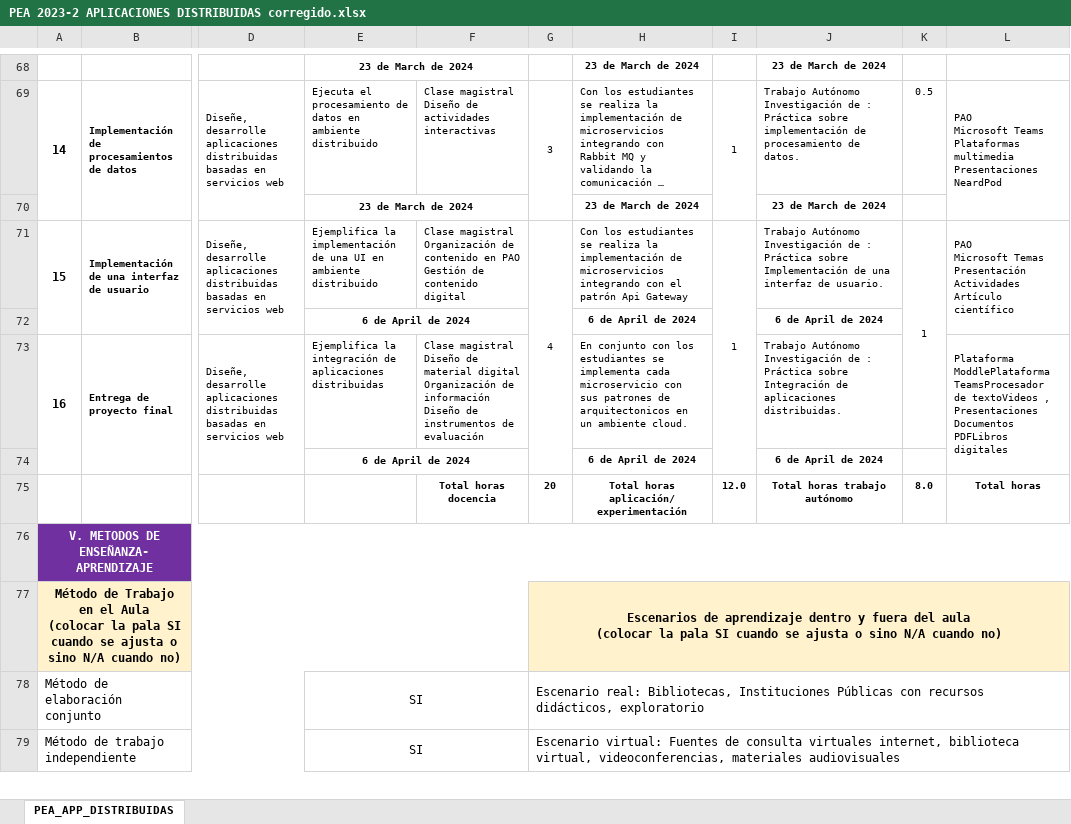
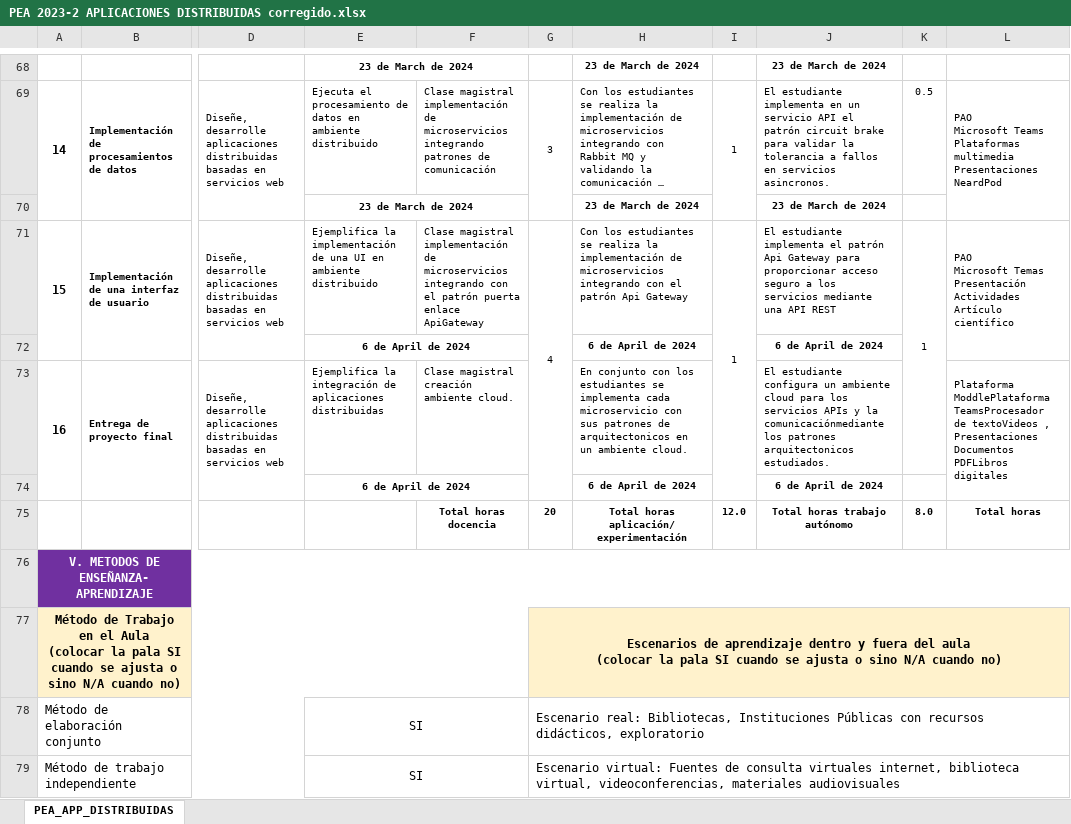
Before and after one commit to GiovannyCholcaDev/scriptsBaseDeDatos, an Excel workbook: aplicacionesDistribuidas/PEA 2023-2 APLICACIONES DISTRIBUIDAS corregido.xlsx, sheet PEA_APP_DISTRIBUIDAS, drawn as a sheet; only a part is shown, gaps mark what is left out; long unchanged cells end in …; values as stored, in another font and other column widths than the file's, no borders; charts and pictures not drawn; ↵ is a line break in a cell; the diff covers the shown part only; the diff names each change by its address in the sheet, - before the commit and + after, or states it on an @@ line.

Commit message:
PEA app distri falta

```diff
--- a/aplicacionesDistribuidas/PEA 2023-2 APLICACIONES DISTRIBUIDAS corregido.xlsx (sheet PEA_APP_DISTRIBUIDAS)
+++ b/aplicacionesDistribuidas/PEA 2023-2 APLICACIONES DISTRIBUIDAS corregido.xlsx (sheet PEA_APP_DISTRIBUIDAS)
-F69: Clase magistral ↵ Diseño de actividades interactivas
+F69: Clase magistral implementación de microservicios integrando patrones de comunicación
-J69: Trabajo Autónomo Investigación de : Práctica sobre implementación de procesamiento de datos.
+J69: El estudiante implementa en un servicio API el patrón circuit brake para validar la tolerancia a fallos en servicios asincronos.
-F71: Clase magistral ↵ Organización de contenido en PAO ↵ Gestión de contenido digital
+F71: Clase magistral implementación de microservicios integrando con el patrón puerta enlace ApiGateway
-J71: Trabajo Autónomo Investigación de : Práctica sobre Implementación de una interfaz de usuario.
+J71: El estudiante implementa el patrón Api Gateway para proporcionar acceso seguro a los servicios mediante una API REST
-F73: Clase magistral ↵ Diseño de material digital ↵ Organización de información ↵ Diseño de instrumentos de evaluación
+F73: Clase magistral creación ambiente cloud.
-J73: Trabajo Autónomo Investigación de : Práctica sobre Integración de aplicaciones distribuidas.
+J73: El estudiante configura un ambiente cloud para los servicios APIs y la comunicaciónmediante los patrones arquitectonicos estudiados.
```
Also changed, not shown: 21 edited cells elsewhere in this sheet, 19 other files.
